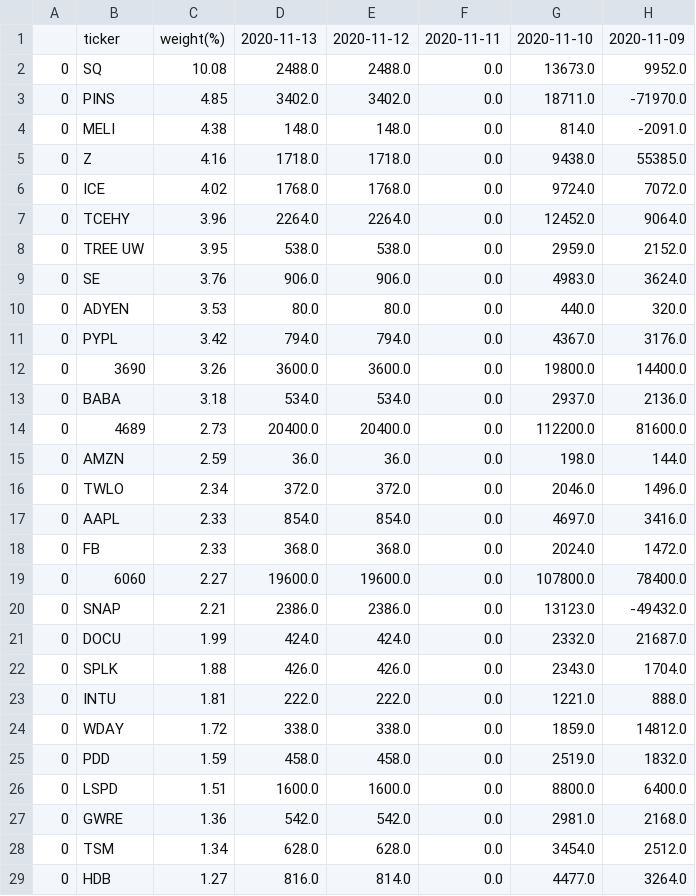
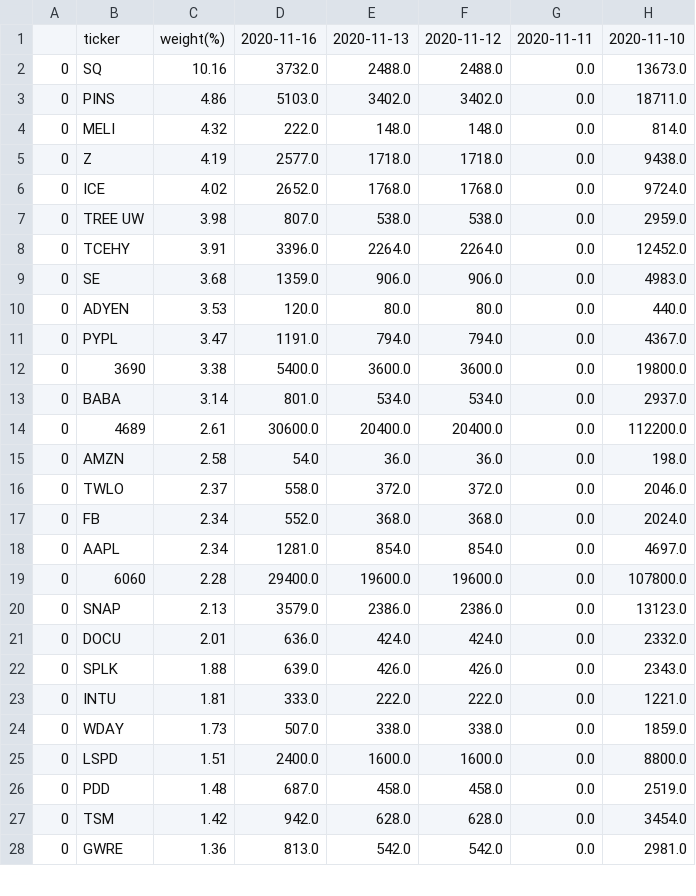
Before and after one commit to usastockinvest/arkinvest, a CSV file: data/arkf_shares_chg.csv, drawn as a sheet; only a part is shown; removed rows and columns are numbered as before the commit, all else as after; the diff covers the shown part only; the diff names each change by its address in the sheet, - before the commit and + after, or states it on an @@ line.

```diff
--- a/data/arkf_shares_chg.csv
+++ b/data/arkf_shares_chg.csv
+column D, rows 1-7: 2020-11-16 | 3732.0 | 5103.0 | 222.0 | 2577.0 | 2652.0 | 807.0; rows 9-17: 1359.0 | 120.0 | 1191.0 | 5400.0 | 801.0 | 30600.0 | 54.0 | 558.0 | 552.0; rows 19-25: 29400.0 | 3579.0 | 636.0 | 639.0 | 333.0 | 507.0 | 2400.0; row 28: 813.0
-column H, rows 1-6: 2020-11-09 | 9952.0 | -71970.0 | -2091.0 | 55385.0 | 7072.0; rows 8-16: 2152.0 | 3624.0 | 320.0 | 3176.0 | 14400.0 | 2136.0 | 81600.0 | 144.0 | 1496.0; rows 18-24: 1472.0 | 78400.0 | -49432.0 | 21687.0 | 1704.0 | 888.0 | 14812.0; rows 26-27: 6400.0 | 2168.0
-C2: 10.08
+C2: 10.16
-C3: 4.85
+C3: 4.86
-C4: 4.38
+C4: 4.32
-C5: 4.16
+C5: 4.19
-row 7: 0 | TCEHY | 3.96 | 2264.0 | 2264.0 | 0.0 | 12452.0 | 9064.0
-C7: 3.95
+C7: 3.98
+row 8: 0 | TCEHY | 3.91 | 3396.0 | 2264.0 | 2264.0 | 0.0 | 12452.0
-C9: 3.76
+C9: 3.68
-C11: 3.42
+C11: 3.47
-C12: 3.26
+C12: 3.38
-C13: 3.18
+C13: 3.14
-C14: 2.73
+C14: 2.61
-C15: 2.59
+C15: 2.58
-C16: 2.34
+C16: 2.37
-row 17: 0 | AAPL | 2.33 | 854.0 | 854.0 | 0.0 | 4697.0 | 3416.0
-C17: 2.33
+C17: 2.34
+row 18: 0 | AAPL | 2.34 | 1281.0 | 854.0 | 854.0 | 0.0 | 4697.0
-C19: 2.27
+C19: 2.28
-C20: 2.21
+C20: 2.13
-C21: 1.99
+C21: 2.01
-C24: 1.72
+C24: 1.73
-row 25: 0 | PDD | 1.59 | 458.0 | 458.0 | 0.0 | 2519.0 | 1832.0
+row 26: 0 | PDD | 1.48 | 687.0 | 458.0 | 458.0 | 0.0 | 2519.0
+row 27: 0 | TSM | 1.42 | 942.0 | 628.0 | 628.0 | 0.0 | 3454.0
-row 28: 0 | TSM | 1.34 | 628.0 | 628.0 | 0.0 | 3454.0 | 2512.0
-row 29: 0 | HDB | 1.27 | 816.0 | 814.0 | 0.0 | 4477.0 | 3264.0
```
Also changed, not shown: 3 added rows, 2 removed rows and 7 edited cells elsewhere in this file, data/arkg_daily.csv, data/arkk_daily.csv, 8 other files.
